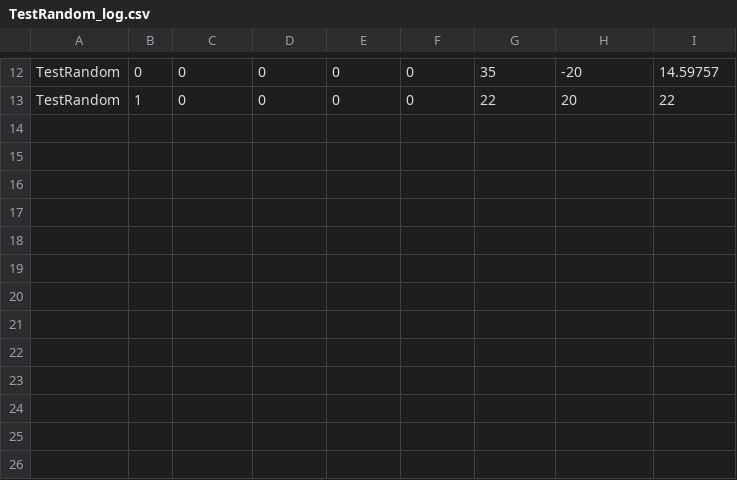
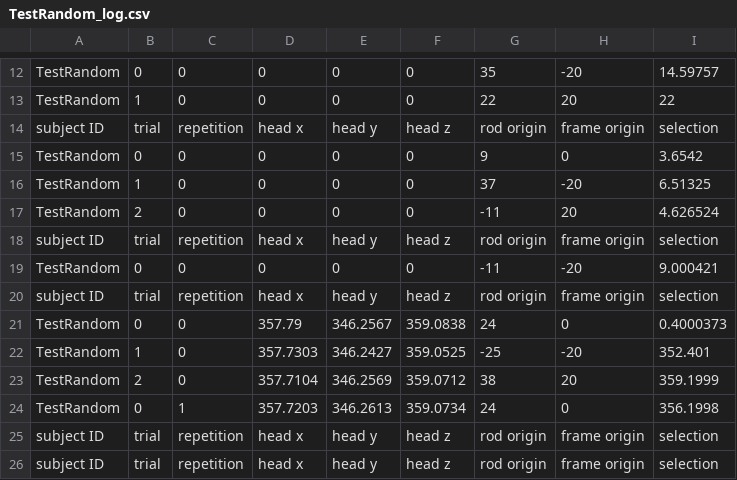
Before and after one commit to marteroel/Rod-and-Frame, a CSV file: Rod and Frame Unity/Logs/TestRandom_log.csv, drawn as a sheet; only a part is shown, gaps mark what is left out.

```diff
--- a/Rod and Frame Unity/Logs/TestRandom_log.csv
+++ b/Rod and Frame Unity/Logs/TestRandom_log.csv
@@ -13 +13,14 @@ TestRandom,0,0,0,0,0,35,-20,14.59757
 TestRandom,1,0,0,0,0,22,20,22
+subject ID,trial,repetition,head x,head y,head z,rod origin,frame origin,selection
+TestRandom,0,0,0,0,0,9,0,3.6542
+TestRandom,1,0,0,0,0,37,-20,6.51325
+TestRandom,2,0,0,0,0,-11,20,4.626524
+subject ID,trial,repetition,head x,head y,head z,rod origin,frame origin,selection
+TestRandom,0,0,0,0,0,-11,-20,9.000421
+subject ID,trial,repetition,head x,head y,head z,rod origin,frame origin,selection
+TestRandom,0,0,357.79,346.2567,359.0838,24,0,0.4000373
+TestRandom,1,0,357.7303,346.2427,359.0525,-25,-20,352.401
+TestRandom,2,0,357.7104,346.2569,359.0712,38,20,359.1999
+TestRandom,0,1,357.7203,346.2613,359.0734,24,0,356.1998
+subject ID,trial,repetition,head x,head y,head z,rod origin,frame origin,selection
+subject ID,trial,repetition,head x,head y,head z,rod origin,frame origin,selection
```
Also changed, not shown: 2 other files.
